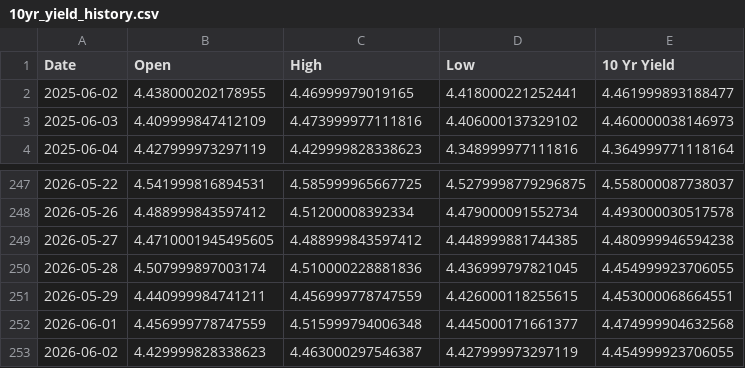
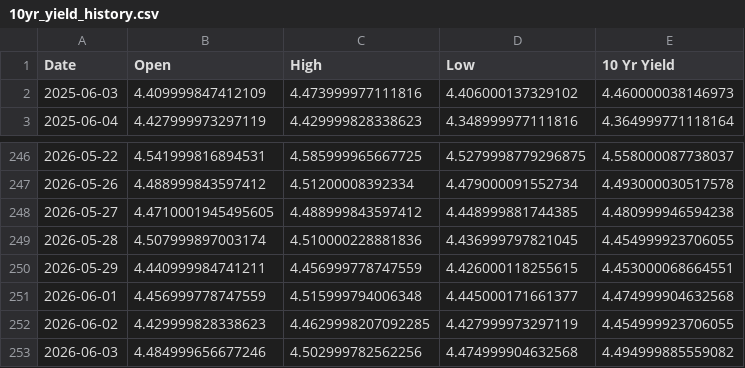
Before and after one commit to housetyler/yahoofinance_USTreasuryYeilds, a CSV file: 10yr_yield_history.csv, drawn as a sheet; only a part is shown, gaps mark what is left out.

```diff
--- a/10yr_yield_history.csv
+++ b/10yr_yield_history.csv
@@ -1,3 +1,2 @@
 Date,Open,High,Low,10 Yr Yield
-2025-06-02,4.438000202178955,4.46999979019165,4.418000221252441,4.461999893188477
 2025-06-03,4.409999847412109,4.473999977111816,4.406000137329102,4.460000038146973
@@ -252,2 +251,3 @@ Date,Open,High,Low,10 Yr Yield
 2026-06-01,4.456999778747559,4.515999794006348,4.445000171661377,4.474999904632568
-2026-06-02,4.429999828338623,4.463000297546387,4.427999973297119,4.454999923706055
+2026-06-02,4.429999828338623,4.4629998207092285,4.427999973297119,4.454999923706055
+2026-06-03,4.484999656677246,4.502999782562256,4.474999904632568,4.494999885559082
```
